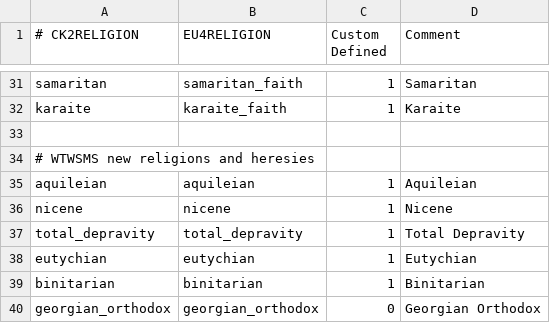
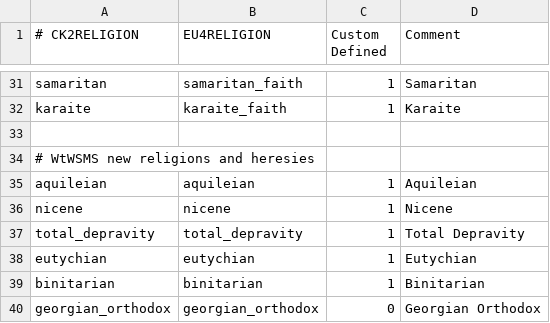
Before and after one commit to loup99/WtWSMS, a CSV file: WTWSMS/eu4_converter/heresy_table_soa.csv, drawn as a sheet; only a part is shown, gaps mark what is left out.

```diff
--- a/WTWSMS/eu4_converter/heresy_table_soa.csv
+++ b/WTWSMS/eu4_converter/heresy_table_soa.csv
@@ -33,3 +33,3 @@ karaite;karaite_faith;1;Karaite
 
-# WTWSMS new religions and heresies
+# WtWSMS new religions and heresies
 aquileian;aquileian;1;Aquileian
```
Also changed, not shown: WTWSMS/eu4_converter/culture_table.csv, WTWSMS/localisation/WtWSMS_events.csv, 4 other files.
